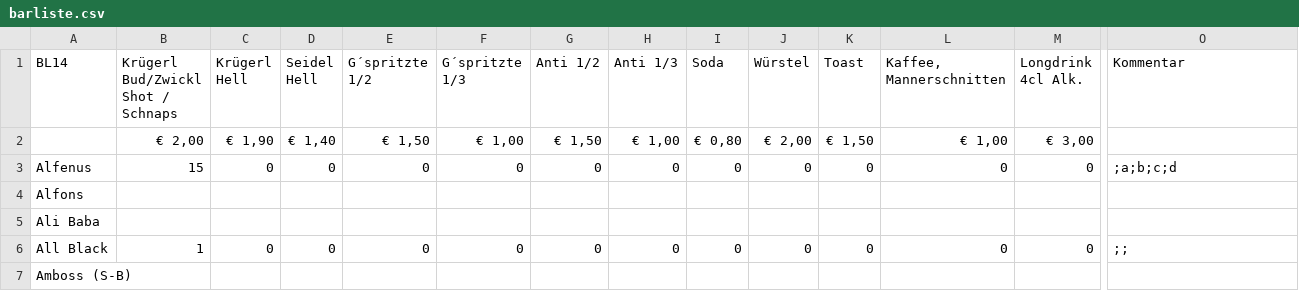
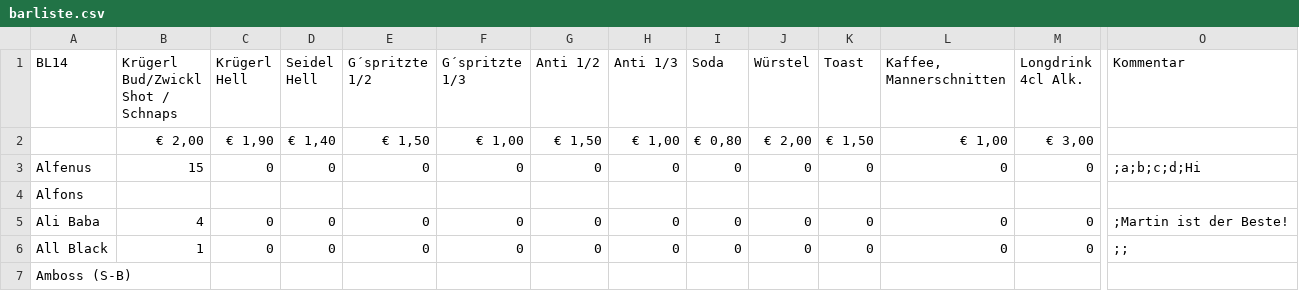
Before and after one commit to 3lCattivo/stricherliste, a CSV file: barliste.csv, drawn as a sheet; only a part is shown, gaps mark what is left out; the diff covers the shown part only; the diff names each change by its address in the sheet, - before the commit and + after, or states it on an @@ line.

```diff
--- a/barliste.csv
+++ b/barliste.csv
-O3 (Kommentar): ;a;b;c;d
+O3 (Kommentar): ;a;b;c;d;Hi
-B5: (empty)
+B5: 4
-C5 (Krügerl Hell): (empty)
+C5 (Krügerl Hell): 0
-D5 (Seidel Hell): (empty)
+D5 (Seidel Hell): 0
-E5 (G´spritzte 1/2): (empty)
+E5 (G´spritzte 1/2): 0
-F5 (G´spritzte 1/3): (empty)
+F5 (G´spritzte 1/3): 0
-G5 (Anti 1/2): (empty)
+G5 (Anti 1/2): 0
-H5 (Anti 1/3): (empty)
+H5 (Anti 1/3): 0
-I5 (Soda): (empty)
+I5 (Soda): 0
-J5 (Würstel): (empty)
+J5 (Würstel): 0
-K5 (Toast): (empty)
+K5 (Toast): 0
-L5 (Kaffee, Mannerschnitten): (empty)
+L5 (Kaffee, Mannerschnitten): 0
-M5 (Longdrink 4cl Alk.): (empty)
+M5 (Longdrink 4cl Alk.): 0
-O5 (Kommentar): (empty)
+O5 (Kommentar): ;Martin ist der Beste!
```
Also changed, not shown: 1 edited cell elsewhere in this file, barliste_template.csv, 1 other file.
